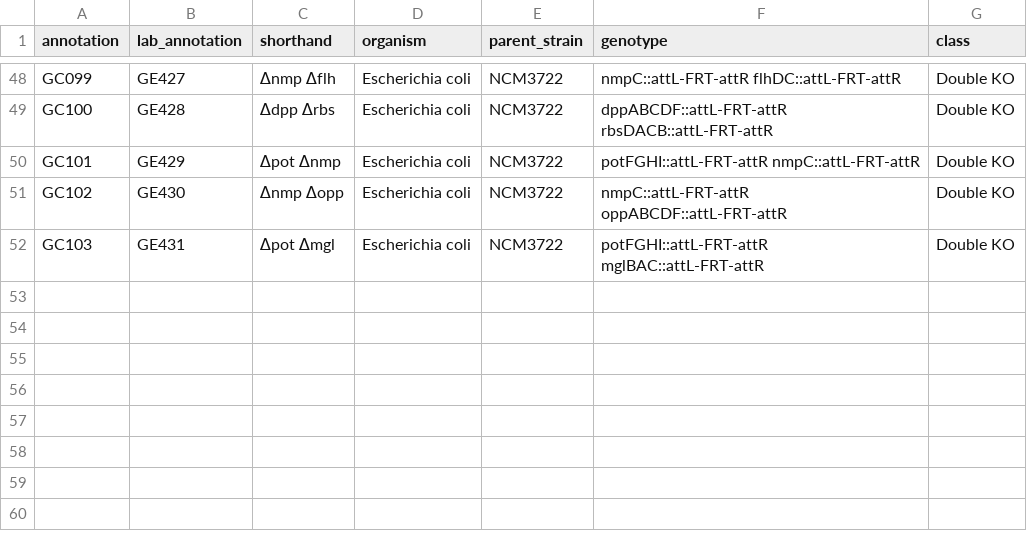
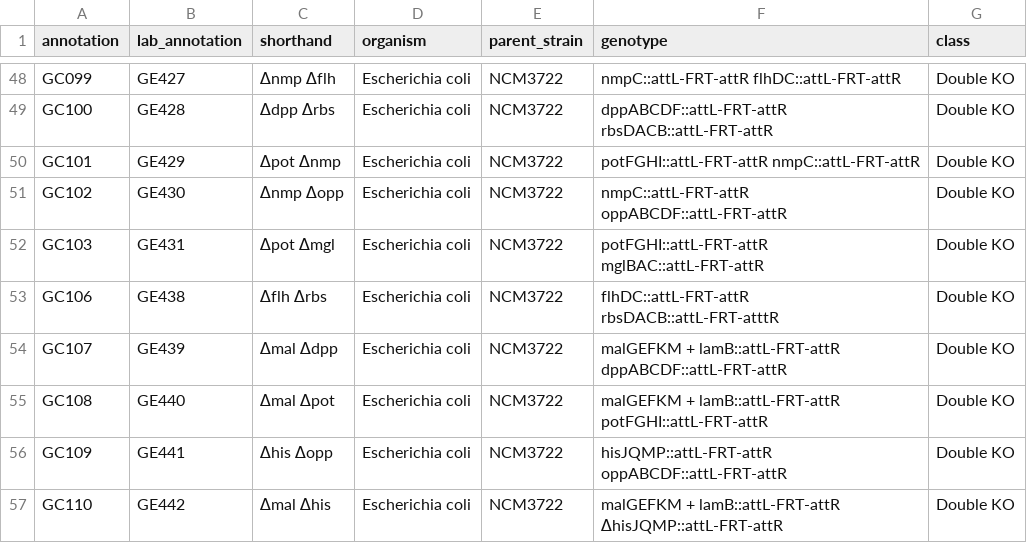
Before and after one commit to cremerlab/useless_expression, a CSV file: data/strain_database/strain_list.csv, drawn as a sheet; only a part is shown, gaps mark what is left out; the diff names each change by its address in the sheet, - before the commit and + after, or states it on an @@ line.

Commit message:
Update of exploratory tests and set up the experimental file for the first round of double KO measurements in acetate

```diff
--- a/data/strain_database/strain_list.csv
+++ b/data/strain_database/strain_list.csv
+row 53: GC106 | GE438 | ∆flh ∆rbs | Escherichia coli | NCM3722 | flhDC::attL-FRT-attR rbsDACB::attL-FRT-atttR | Double KO
+row 54: GC107 | GE439 | ∆mal ∆dpp | Escherichia coli | NCM3722 | malGEFKM + lamB::attL-FRT-attR dppABCDF::attL-FRT-attR | Double KO
+row 55: GC108 | GE440 | ∆mal ∆pot | Escherichia coli | NCM3722 | malGEFKM + lamB::attL-FRT-attR potFGHI::attL-FRT-attR | Double KO
+row 56: GC109 | GE441 | ∆his ∆opp | Escherichia coli | NCM3722 | hisJQMP::attL-FRT-attR oppABCDF::attL-FRT-attR | Double KO
+row 57: GC110 | GE442 | ∆mal ∆his | Escherichia coli | NCM3722 | malGEFKM + lamB::attL-FRT-attR ∆hisJQMP::attL-FRT-attR | Double KO
```
Also changed, not shown: 14 other files.
